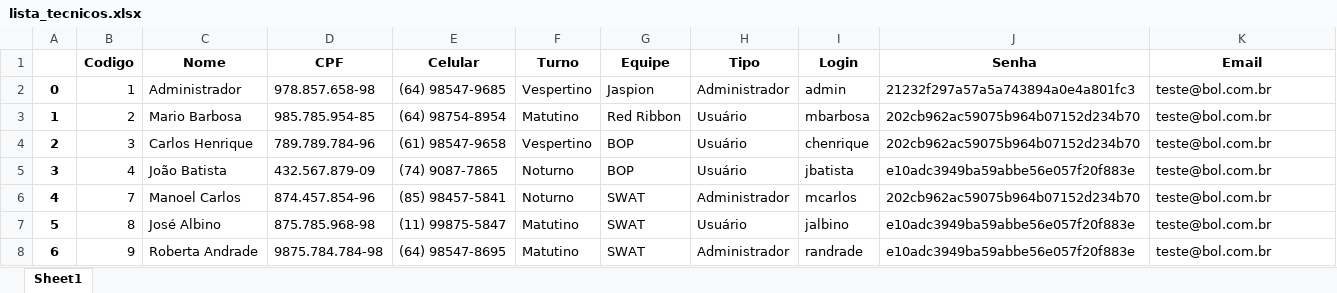
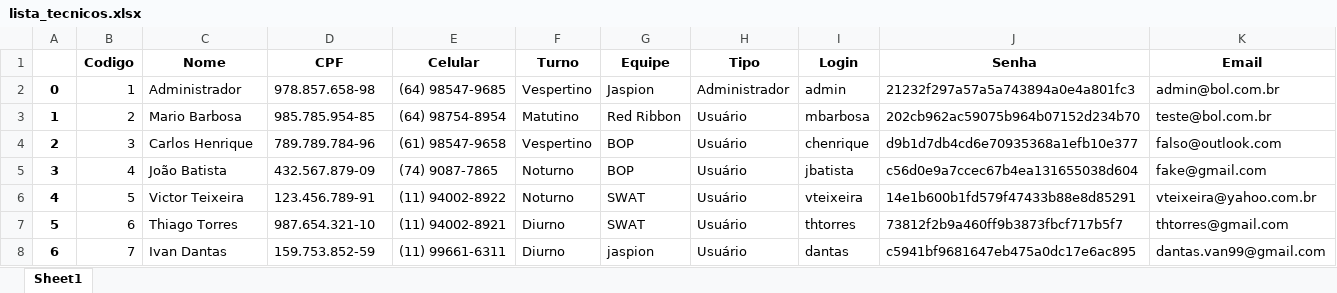
Before and after one commit to Jon-Araujo/missao-certificacao-mundo1, an Excel workbook: lista_tecnicos.xlsx, sheet Sheet1, drawn as a sheet; only a part is shown; values as stored, in another font and other column widths than the file's, no borders; the diff covers the shown part only; the diff names each change by its address in the sheet, - before the commit and + after, or states it on an @@ line.

```diff
--- a/lista_tecnicos.xlsx (sheet Sheet1)
+++ b/lista_tecnicos.xlsx (sheet Sheet1)
-K2 (Email): teste@bol.com.br
+K2 (Email): admin@bol.com.br
-J4 (Senha): 202cb962ac59075b964b07152d234b70
+J4 (Senha): d9b1d7db4cd6e70935368a1efb10e377
-K4 (Email): teste@bol.com.br
+K4 (Email): falso@outlook.com
-J5 (Senha): e10adc3949ba59abbe56e057f20f883e
+J5 (Senha): c56d0e9a7ccec67b4ea131655038d604
-K5 (Email): teste@bol.com.br
+K5 (Email): fake@gmail.com
-B6 (Codigo): 7
+B6 (Codigo): 5
-C6 (Nome): Manoel Carlos
+C6 (Nome): Victor Teixeira
-D6 (CPF): 874.457.854-96
+D6 (CPF): 123.456.789-91
-E6 (Celular): (85) 98457-5841
+E6 (Celular): (11) 94002-8922
-H6 (Tipo): Administrador
+H6 (Tipo): Usuário
-I6 (Login): mcarlos
+I6 (Login): vteixeira
-J6 (Senha): 202cb962ac59075b964b07152d234b70
+J6 (Senha): 14e1b600b1fd579f47433b88e8d85291
-K6 (Email): teste@bol.com.br
+K6 (Email): vteixeira@yahoo.com.br
-B7 (Codigo): 8
+B7 (Codigo): 6
-C7 (Nome): José Albino
+C7 (Nome): Thiago Torres
-D7 (CPF): 875.785.968-98
+D7 (CPF): 987.654.321-10
-E7 (Celular): (11) 99875-5847
+E7 (Celular): (11) 94002-8921
-F7:F8 (Turno): Matutino
+F7:F8 (Turno): Diurno
-I7 (Login): jalbino
+I7 (Login): thtorres
-J7 (Senha): e10adc3949ba59abbe56e057f20f883e
+J7 (Senha): 73812f2b9a460ff9b3873fbcf717b5f7
-K7 (Email): teste@bol.com.br
+K7 (Email): thtorres@gmail.com
-B8 (Codigo): 9
+B8 (Codigo): 7
-C8 (Nome): Roberta Andrade
+C8 (Nome): Ivan Dantas
-D8 (CPF): 9875.784.784-98
+D8 (CPF): 159.753.852-59
-E8 (Celular): (64) 98547-8695
+E8 (Celular): (11) 99661-6311
-G8 (Equipe): SWAT
+G8 (Equipe): jaspion
-H8 (Tipo): Administrador
+H8 (Tipo): Usuário
-I8 (Login): randrade
+I8 (Login): dantas
-J8 (Senha): e10adc3949ba59abbe56e057f20f883e
+J8 (Senha): c5941bf9681647eb475a0dc17e6ac895
-K8 (Email): teste@bol.com.br
+K8 (Email): dantas.van99@gmail.com
```
Also changed, not shown: 19 edited cells elsewhere in this sheet, lista_ferramentas.xlsx, lista_reserva.xlsx, 24 other files.
